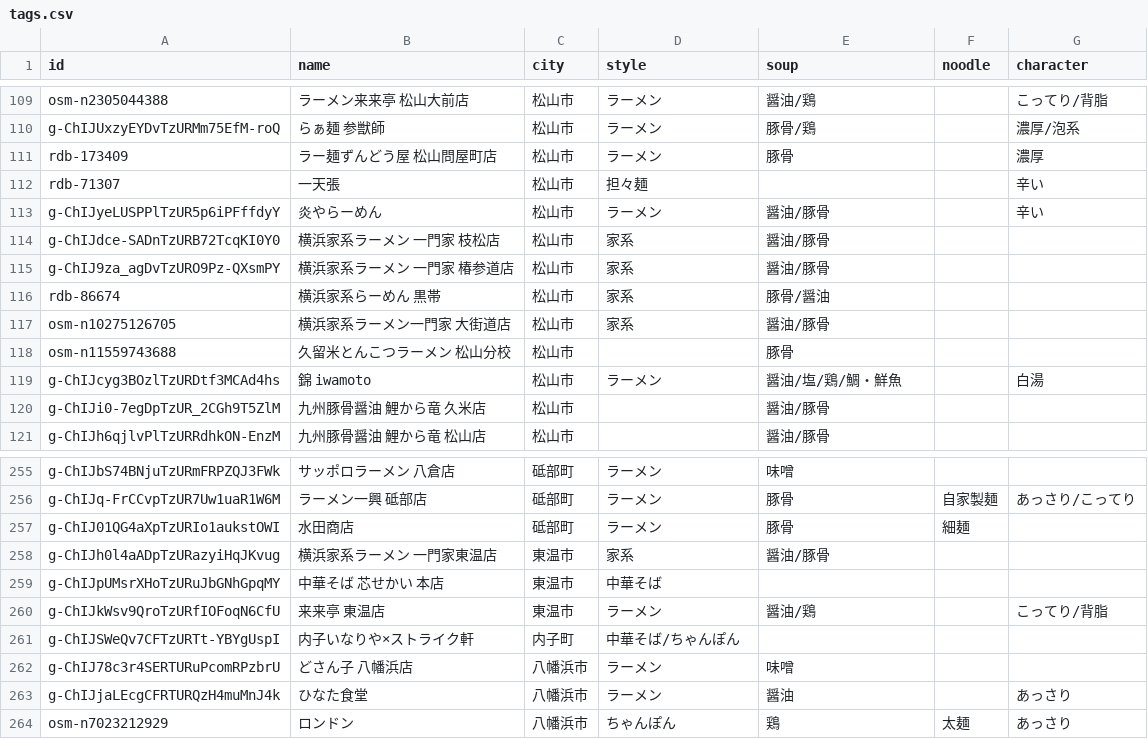
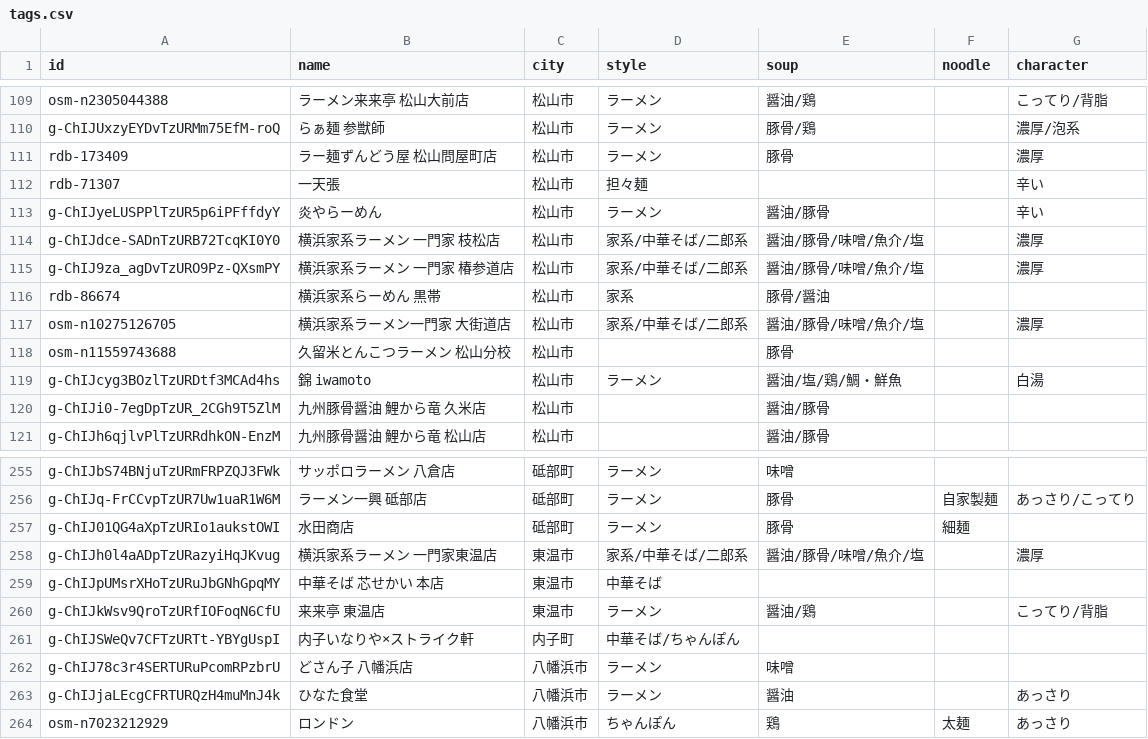
Before and after one commit to uskpn/ramen38, a CSV file: data/tags.csv, drawn as a sheet; only a part is shown, gaps mark what is left out.

```diff
--- a/data/tags.csv
+++ b/data/tags.csv
@@ -113,6 +113,6 @@
 "g-ChIJyeLUSPPlTzUR5p6iPFffdyY","炎やらーめん","松山市","ラーメン","醤油/豚骨","","辛い"
-"g-ChIJdce-SADnTzURB72TcqKI0Y0","横浜家系ラーメン 一門家 枝松店","松山市","家系","醤油/豚骨","",""
-"g-ChIJ9za_agDvTzURO9Pz-QXsmPY","横浜家系ラーメン 一門家 椿参道店","松山市","家系","醤油/豚骨","",""
+"g-ChIJdce-SADnTzURB72TcqKI0Y0","横浜家系ラーメン 一門家 枝松店","松山市","家系/中華そば/二郎系","醤油/豚骨/味噌/魚介/塩","","濃厚"
+"g-ChIJ9za_agDvTzURO9Pz-QXsmPY","横浜家系ラーメン 一門家 椿参道店","松山市","家系/中華そば/二郎系","醤油/豚骨/味噌/魚介/塩","","濃厚"
 "rdb-86674","横浜家系らーめん 黒帯","松山市","家系","豚骨/醤油","",""
-"osm-n10275126705","横浜家系ラーメン一門家　大街道店","松山市","家系","醤油/豚骨","",""
+"osm-n10275126705","横浜家系ラーメン一門家　大街道店","松山市","家系/中華そば/二郎系","醤油/豚骨/味噌/魚介/塩","","濃厚"
 "osm-n11559743688","久留米とんこつラーメン 松山分校","松山市","","豚骨","",""
@@ -257,3 +257,3 @@
 "g-ChIJ01QG4aXpTzURIo1aukstOWI","水田商店","砥部町","ラーメン","豚骨","細麺",""
-"g-ChIJh0l4aADpTzURazyiHqJKvug","横浜家系ラーメン 一門家東温店","東温市","家系","醤油/豚骨","",""
+"g-ChIJh0l4aADpTzURazyiHqJKvug","横浜家系ラーメン 一門家東温店","東温市","家系/中華そば/二郎系","醤油/豚骨/味噌/魚介/塩","","濃厚"
 "g-ChIJpUMsrXHoTzURuJbGNhGpqMY","中華そば 芯せかい 本店","東温市","中華そば","","",""
```
Also changed, not shown: 1 other file.
